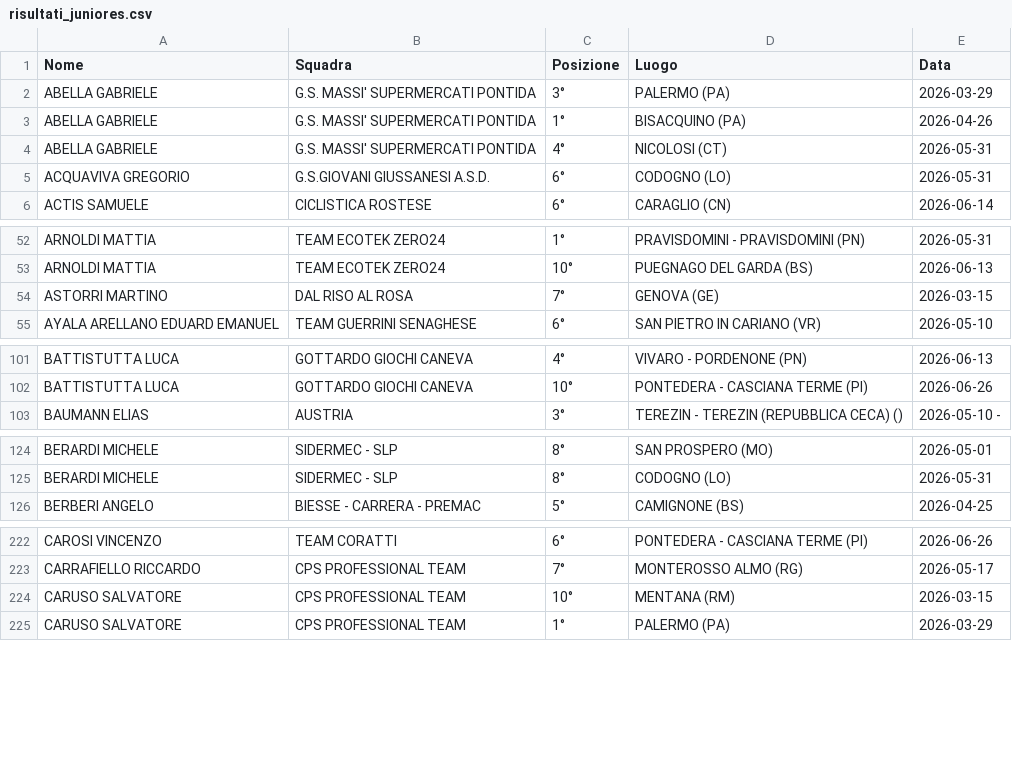
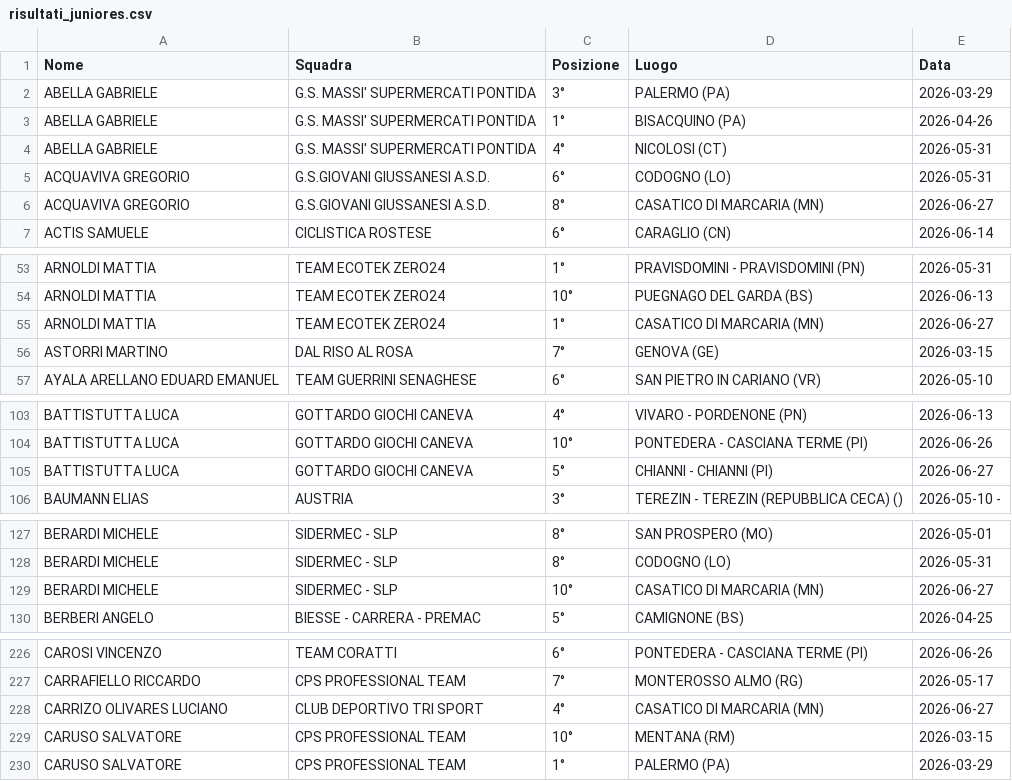
Before and after one commit to tommivincenzi-lab/fci-data-scraper, a CSV file: risultati_juniores.csv, drawn as a sheet; only a part is shown, gaps mark what is left out; the diff covers the shown part only; the diff names each change by its address in the sheet, - before the commit and + after, or states it on an @@ line.

```diff
--- a/risultati_juniores.csv
+++ b/risultati_juniores.csv
+row 6: ACQUAVIVA GREGORIO | G.S.GIOVANI GIUSSANESI A.S.D. | 8° | CASATICO DI MARCARIA (MN) | 2026-06-27
+row 55: ARNOLDI MATTIA | TEAM ECOTEK ZERO24 | 1° | CASATICO DI MARCARIA (MN) | 2026-06-27
+row 105: BATTISTUTTA LUCA | GOTTARDO GIOCHI CANEVA | 5° | CHIANNI - CHIANNI (PI) | 2026-06-27
+row 129: BERARDI MICHELE | SIDERMEC - SLP | 10° | CASATICO DI MARCARIA (MN) | 2026-06-27
+row 228: CARRIZO OLIVARES LUCIANO | CLUB DEPORTIVO TRI SPORT | 4° | CASATICO DI MARCARIA (MN) | 2026-06-27
```
Also changed, not shown: 15 added rows, 2 moved rows and 1 edited cell elsewhere in this file.
